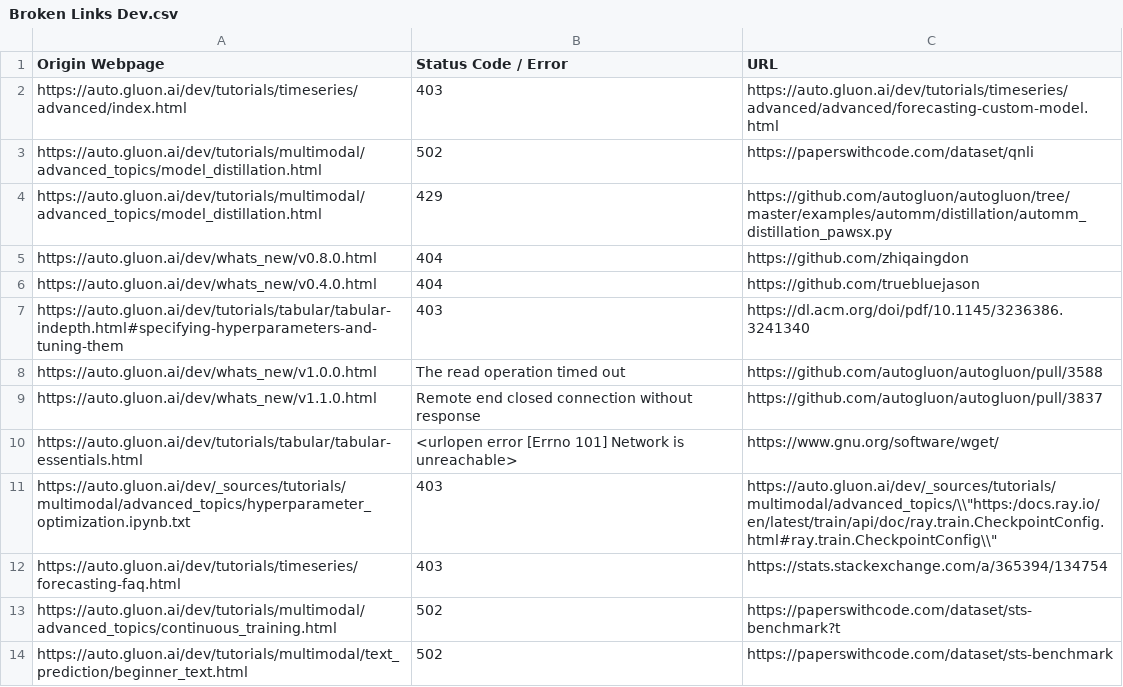
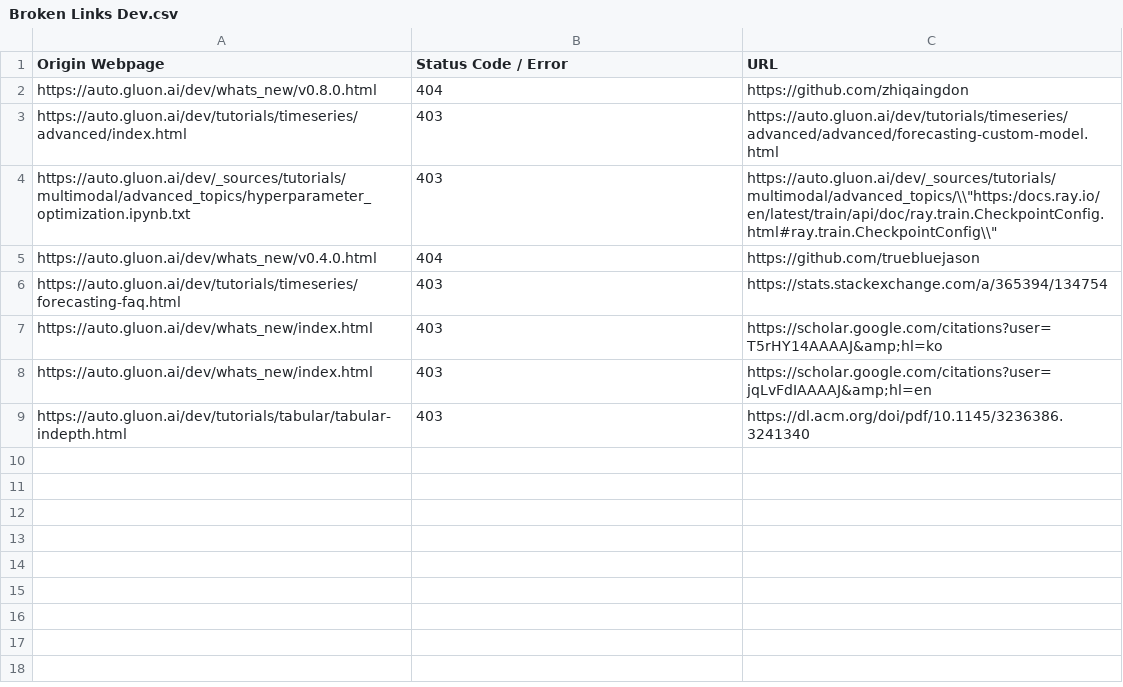
Before and after one commit to autogluon/autogluon-brokenlinks, a CSV file: Broken Links Dev.csv, drawn as a sheet.

```diff
--- a/Broken Links Dev.csv
+++ b/Broken Links Dev.csv
@@ -1,14 +1,9 @@
 Origin Webpage,Status Code / Error,URL
+https://auto.gluon.ai/dev/whats_new/v0.8.0.html ,404,https://github.com/zhiqaingdon
 https://auto.gluon.ai/dev/tutorials/timeseries/advanced/index.html ,403,https://auto.gluon.ai/dev/tutorials/timeseries/advanced/advanced/forecasting-custom-model.html
-https://auto.gluon.ai/dev/tutorials/multimodal/advanced_topics/model_distillation.html ,502,https://paperswithcode.com/dataset/qnli
-https://auto.gluon.ai/dev/tutorials/multimodal/advanced_topics/model_distillation.html ,429,https://github.com/autogluon/autogluon/tree/master/examples/automm/distillation/automm_distillation_pawsx.py
-https://auto.gluon.ai/dev/whats_new/v0.8.0.html ,404,https://github.com/zhiqaingdon
+https://auto.gluon.ai/dev/_sources/tutorials/multimodal/advanced_topics/hyperparameter_optimization.ipynb.txt ,403,"https://auto.gluon.ai/dev/_sources/tutorials/multimodal/advanced_topics/\\""https:/docs.ray.io/en/latest/train/api/doc/ray.train.CheckpointConfig.html#ray.train.CheckpointConfig\\"""
 https://auto.gluon.ai/dev/whats_new/v0.4.0.html ,404,https://github.com/truebluejason
-https://auto.gluon.ai/dev/tutorials/tabular/tabular-indepth.html#specifying-hyperparameters-and-tuning-them ,403,https://dl.acm.org/doi/pdf/10.1145/3236386.3241340
-https://auto.gluon.ai/dev/whats_new/v1.0.0.html ,The read operation timed out,https://github.com/autogluon/autogluon/pull/3588
-https://auto.gluon.ai/dev/whats_new/v1.1.0.html ,Remote end closed connection without response,https://github.com/autogluon/autogluon/pull/3837
-https://auto.gluon.ai/dev/tutorials/tabular/tabular-essentials.html ,<urlopen error [Errno 101] Network is unreachable>,https://www.gnu.org/software/wget/
-https://auto.gluon.ai/dev/_sources/tutorials/multimodal/advanced_topics/hyperparameter_optimization.ipynb.txt ,403,"https://auto.gluon.ai/dev/_sources/tutorials/multimodal/advanced_topics/\\""https:/docs.ray.io/en/latest/train/api/doc/ray.train.CheckpointConfig.html#ray.train.CheckpointConfig\\"""
 https://auto.gluon.ai/dev/tutorials/timeseries/forecasting-faq.html ,403,https://stats.stackexchange.com/a/365394/134754
-https://auto.gluon.ai/dev/tutorials/multimodal/advanced_topics/continuous_training.html ,502,https://paperswithcode.com/dataset/sts-benchmark?t
-https://auto.gluon.ai/dev/tutorials/multimodal/text_prediction/beginner_text.html ,502,https://paperswithcode.com/dataset/sts-benchmark
+https://auto.gluon.ai/dev/whats_new/index.html ,403,https://scholar.google.com/citations?user=T5rHY14AAAAJ&amp;hl=ko
+https://auto.gluon.ai/dev/whats_new/index.html ,403,https://scholar.google.com/citations?user=jqLvFdIAAAAJ&amp;hl=en
+https://auto.gluon.ai/dev/tutorials/tabular/tabular-indepth.html ,403,https://dl.acm.org/doi/pdf/10.1145/3236386.3241340
```
Also changed, not shown: Broken Links Stable.csv.
